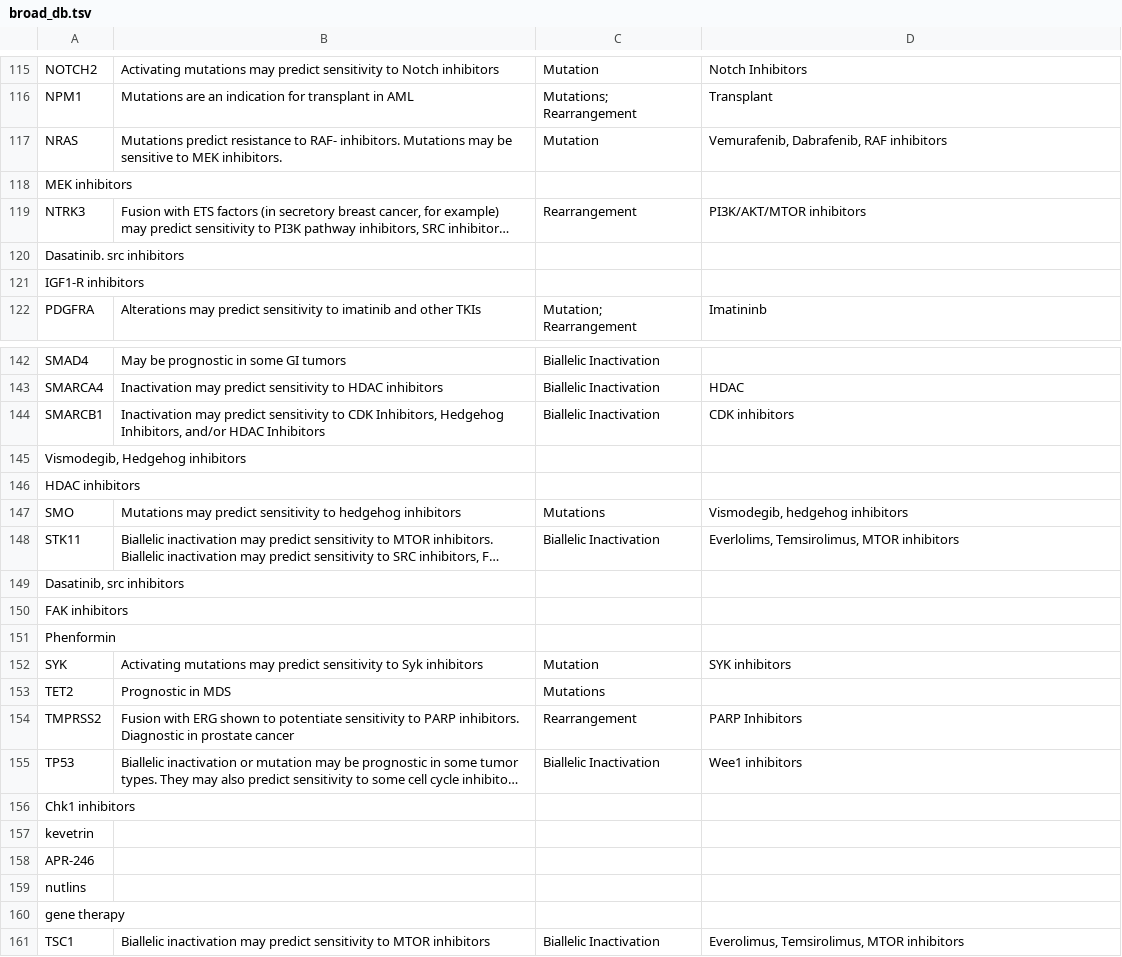
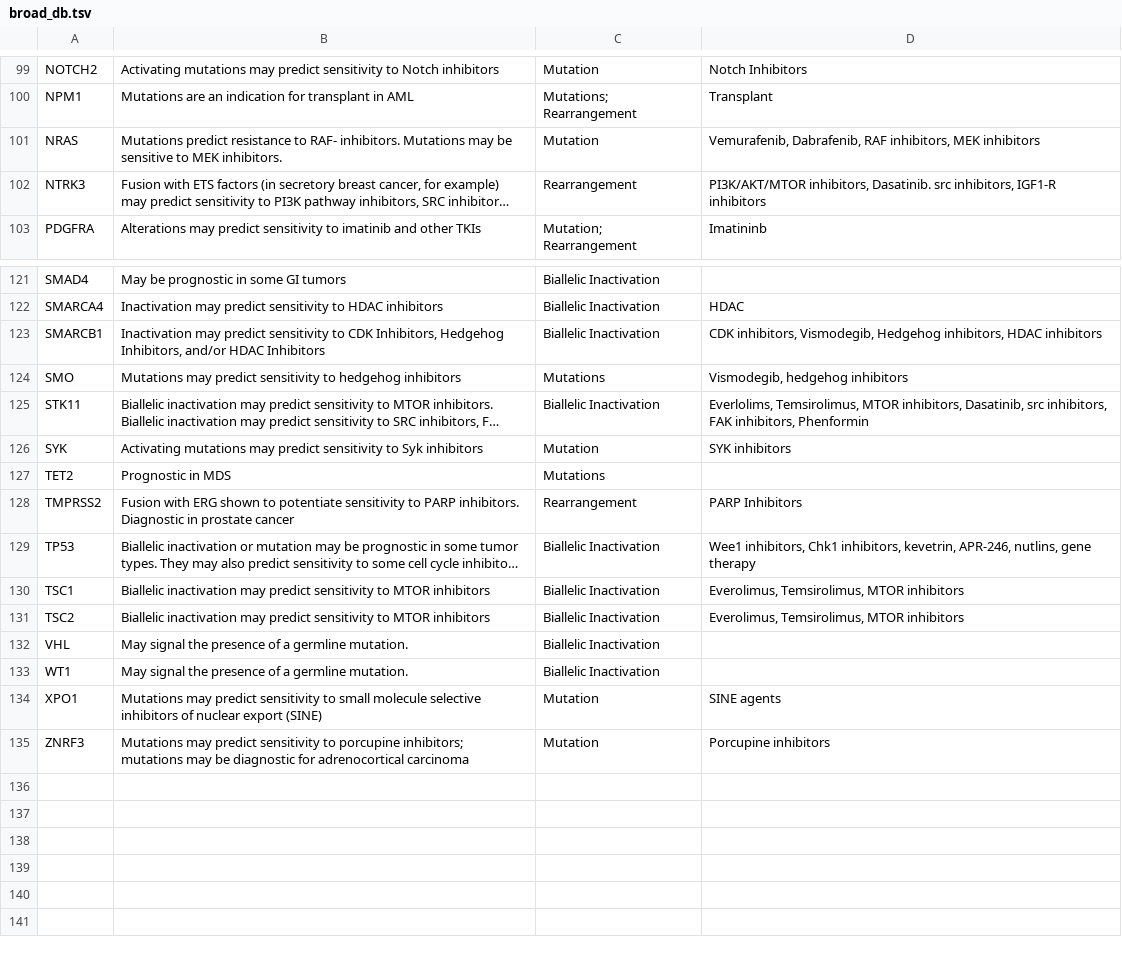
Before and after one commit to Channing-Zeng/Reporting_Suite, a TSV file: source/clinical_reporting/db/broad_db.tsv, drawn as a sheet; only a part is shown, gaps mark what is left out; the shorter side is filled out with more unchanged rows; long unchanged cells end in …; removed rows and columns are numbered as before the commit, all else as after; the diff covers the shown part only; the diff names each change by its address in the sheet, - before the commit and + after, or states it on an @@ line.

Commit message:
Fixed actionable genes table

```diff
--- a/source/clinical_reporting/db/broad_db.tsv
+++ b/source/clinical_reporting/db/broad_db.tsv
-D101: …Dabrafenib, RAF inhibitors
+D101: …Dabrafenib, RAF inhibitors, MEK inhibitors
-row 118: MEK inhibitors
-D102: PI3K/AKT/MTOR inhibitors
+D102: PI3K/AKT/MTOR inhibitors, Dasatinib. src inhibitors, IGF1-R inhibitors
-row 120: Dasatinib. src inhibitors
-row 121: IGF1-R inhibitors
-D123: CDK inhibitors
+D123: CDK inhibitors, Vismodegib, Hedgehog inhibitors, HDAC inhibitors
-row 145: Vismodegib, Hedgehog inhibitors
-row 146: HDAC inhibitors
-D125: …Temsirolimus, MTOR inhibitors
+D125: …Temsirolimus, MTOR inhibitors, Dasatinib, src inhibitors, FAK inhibitors, Phenformin
-row 149: Dasatinib, src inhibitors
-row 150: FAK inhibitors
-row 151: Phenformin
-D129: Wee1 inhibitors
+D129: Wee1 inhibitors, Chk1 inhibitors, kevetrin, APR-246, nutlins, gene therapy
-row 156: Chk1 inhibitors
-row 157: kevetrin
-row 158: APR-246
-row 159: nutlins
-row 160: gene therapy
```
Also changed, not shown: 18 removed rows and 18 edited cells elsewhere in this file.
